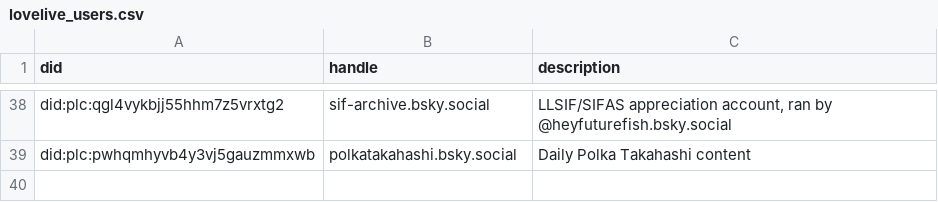
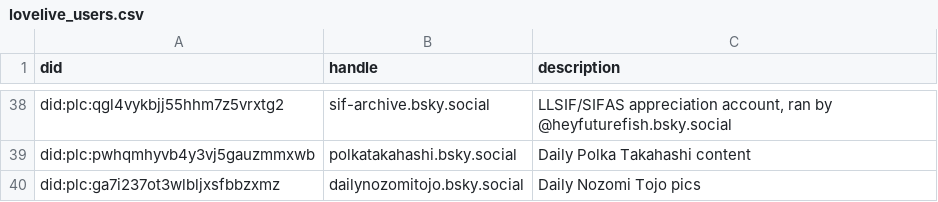
Before and after one commit to p1timmy/bsky-feeds, a CSV file: lists/lovelive_users.csv, drawn as a sheet; only a part is shown, gaps mark what is left out; the diff names each change by its address in the sheet, - before the commit and + after, or states it on an @@ line.

```diff
--- a/lists/lovelive_users.csv
+++ b/lists/lovelive_users.csv
+row 40: did:plc:ga7i237ot3wlbljxsfbbzxmz | dailynozomitojo.bsky.social | Daily Nozomi Tojo pics
```
Also changed, not shown: lists/lovelive_ignore_users.csv.
